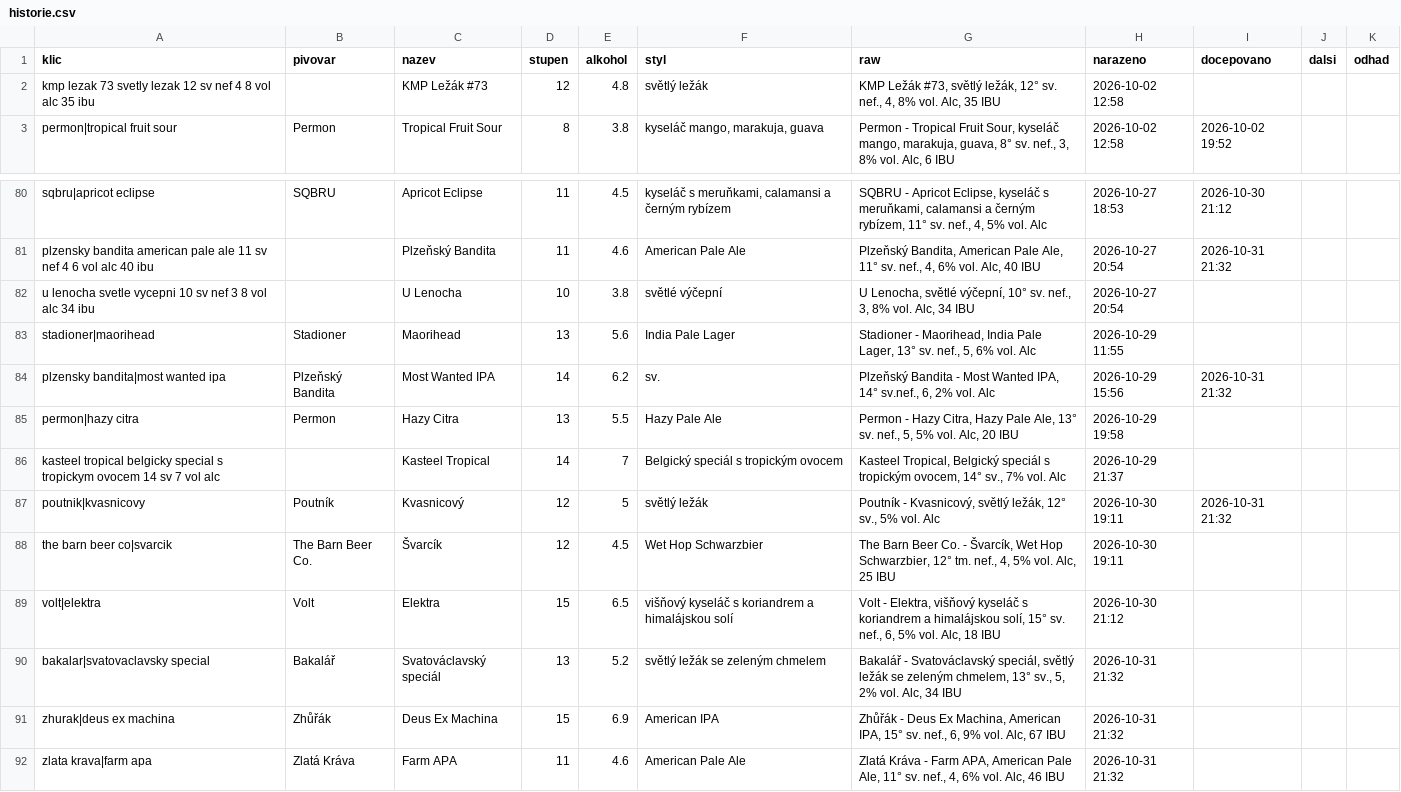
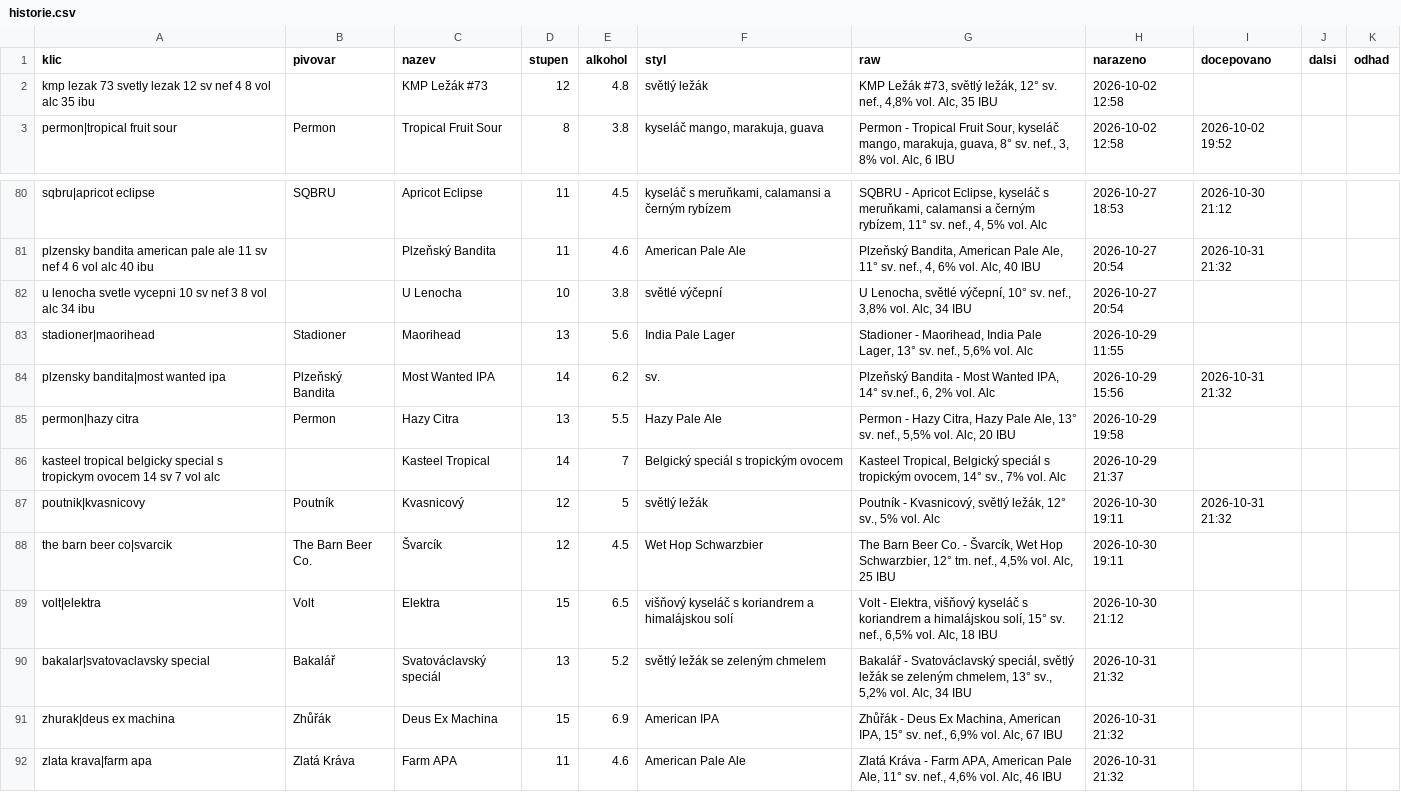
Before and after one commit to romankokos1/gal, a CSV file: data/kmp/historie.csv, drawn as a sheet; only a part is shown, gaps mark what is left out.

```diff
--- a/data/kmp/historie.csv
+++ b/data/kmp/historie.csv
@@ -1,3 +1,3 @@
 klic,pivovar,nazev,stupen,alkohol,styl,raw,narazeno,docepovano,dalsi,odhad
-kmp lezak 73 svetly lezak 12 sv nef 4 8 vol alc 35 ibu,,KMP Ležák #73,12,4.8,světlý ležák,"KMP Ležák #73, světlý ležák, 12° sv. nef., 4, 8% vol. Alc, 35 IBU",2026-10-02 12:58,,,
+kmp lezak 73 svetly lezak 12 sv nef 4 8 vol alc 35 ibu,,KMP Ležák #73,12,4.8,světlý ležák,"KMP Ležák #73, světlý ležák, 12° sv. nef., 4,8% vol. Alc, 35 IBU",2026-10-02 12:58,,,
 permon|tropical fruit sour,Permon,Tropical Fruit Sour,8,3.8,"kyseláč mango, marakuja, guava","Permon - Tropical Fruit Sour, kyseláč mango, marakuja, guava, 8° sv. nef., 3, 8% vol. Alc, 6 IBU",2026-10-02 12:58,2026-10-02 19:52,,
@@ -81,12 +81,12 @@ sqbru|apricot eclipse,SQBRU,Apricot Eclipse,11,4.5,"kyseláč s meruňkami, cala
 plzensky bandita american pale ale 11 sv nef 4 6 vol alc 40 ibu,,Plzeňský Bandita,11,4.6,American Pale Ale,"Plzeňský Bandita, American Pale Ale, 11° sv. nef., 4, 6% vol. Alc, 40 IBU",2026-10-27 20:54,2026-10-31 21:32,,
-u lenocha svetle vycepni 10 sv nef 3 8 vol alc 34 ibu,,U Lenocha,10,3.8,světlé výčepní,"U Lenocha, světlé výčepní, 10° sv. nef., 3, 8% vol. Alc, 34 IBU",2026-10-27 20:54,,,
-stadioner|maorihead,Stadioner,Maorihead,13,5.6,India Pale Lager,"Stadioner - Maorihead, India Pale Lager, 13° sv. nef., 5, 6% vol. Alc",2026-10-29 11:55,,,
+u lenocha svetle vycepni 10 sv nef 3 8 vol alc 34 ibu,,U Lenocha,10,3.8,světlé výčepní,"U Lenocha, světlé výčepní, 10° sv. nef., 3,8% vol. Alc, 34 IBU",2026-10-27 20:54,,,
+stadioner|maorihead,Stadioner,Maorihead,13,5.6,India Pale Lager,"Stadioner - Maorihead, India Pale Lager, 13° sv. nef., 5,6% vol. Alc",2026-10-29 11:55,,,
 plzensky bandita|most wanted ipa,Plzeňský Bandita,Most Wanted IPA,14,6.2,sv.,"Plzeňský Bandita - Most Wanted IPA, 14° sv.nef., 6, 2% vol. Alc",2026-10-29 15:56,2026-10-31 21:32,,
-permon|hazy citra,Permon,Hazy Citra,13,5.5,Hazy Pale Ale,"Permon - Hazy Citra, Hazy Pale Ale, 13° sv. nef., 5, 5% vol. Alc, 20 IBU",2026-10-29 19:58,,,
+permon|hazy citra,Permon,Hazy Citra,13,5.5,Hazy Pale Ale,"Permon - Hazy Citra, Hazy Pale Ale, 13° sv. nef., 5,5% vol. Alc, 20 IBU",2026-10-29 19:58,,,
 kasteel tropical belgicky special s tropickym ovocem 14 sv 7 vol alc,,Kasteel Tropical,14,7,Belgický speciál s tropickým ovocem,"Kasteel Tropical, Belgický speciál s tropickým ovocem, 14° sv., 7% vol. Alc",2026-10-29 21:37,,,
 poutnik|kvasnicovy,Poutník,Kvasnicový,12,5,světlý ležák,"Poutník - Kvasnicový, světlý ležák, 12° sv., 5% vol. Alc",2026-10-30 19:11,2026-10-31 21:32,,
-the barn beer co|svarcik,The Barn Beer Co.,Švarcík,12,4.5,Wet Hop Schwarzbier,"The Barn Beer Co. - Švarcík, Wet Hop Schwarzbier, 12° tm. nef., 4, 5% vol. Alc, 25 IBU",2026-10-30 19:11,,,
-volt|elektra,Volt,Elektra,15,6.5,višňový kyseláč s koriandrem a himalájskou solí,"Volt - Elektra, višňový kyseláč s koriandrem a himalájskou solí, 15° sv. nef., 6, 5% vol. Alc, 18 IBU",2026-10-30 21:12,,,
-bakalar|svatovaclavsky special,Bakalář,Svatováclavský speciál,13,5.2,světlý ležák se zeleným chmelem,"Bakalář - Svatováclavský speciál, světlý ležák se zeleným chmelem, 13° sv., 5, 2% vol. Alc, 34 IBU",2026-10-31 21:32,,,
-zhurak|deus ex machina,Zhůřák,Deus Ex Machina,15,6.9,American IPA,"Zhůřák - Deus Ex Machina, American IPA, 15° sv. nef., 6, 9% vol. Alc, 67 IBU",2026-10-31 21:32,,,
-zlata krava|farm apa,Zlatá Kráva,Farm APA,11,4.6,American Pale Ale,"Zlatá Kráva - Farm APA, American Pale Ale, 11° sv. nef., 4, 6% vol. Alc, 46 IBU",2026-10-31 21:32,,,
+the barn beer co|svarcik,The Barn Beer Co.,Švarcík,12,4.5,Wet Hop Schwarzbier,"The Barn Beer Co. - Švarcík, Wet Hop Schwarzbier, 12° tm. nef., 4,5% vol. Alc, 25 IBU",2026-10-30 19:11,,,
+volt|elektra,Volt,Elektra,15,6.5,višňový kyseláč s koriandrem a himalájskou solí,"Volt - Elektra, višňový kyseláč s koriandrem a himalájskou solí, 15° sv. nef., 6,5% vol. Alc, 18 IBU",2026-10-30 21:12,,,
+bakalar|svatovaclavsky special,Bakalář,Svatováclavský speciál,13,5.2,světlý ležák se zeleným chmelem,"Bakalář - Svatováclavský speciál, světlý ležák se zeleným chmelem, 13° sv., 5,2% vol. Alc, 34 IBU",2026-10-31 21:32,,,
+zhurak|deus ex machina,Zhůřák,Deus Ex Machina,15,6.9,American IPA,"Zhůřák - Deus Ex Machina, American IPA, 15° sv. nef., 6,9% vol. Alc, 67 IBU",2026-10-31 21:32,,,
+zlata krava|farm apa,Zlatá Kráva,Farm APA,11,4.6,American Pale Ale,"Zlatá Kráva - Farm APA, American Pale Ale, 11° sv. nef., 4,6% vol. Alc, 46 IBU",2026-10-31 21:32,,,
```
Also changed, not shown: data/crafthouse/historie.csv, 6 other files.
